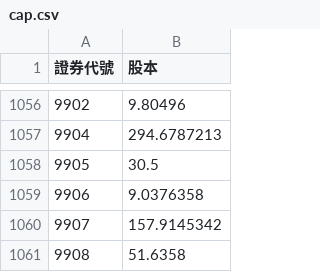
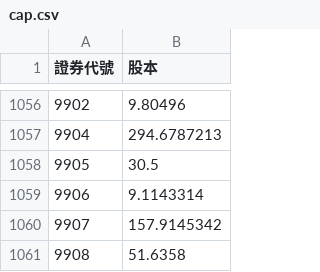
Before and after one commit to lucaslu8812-maker/Short_Sale_Utilization_Rate-Listed_Stocks, a CSV file: cap.csv, drawn as a sheet; only a part is shown, gaps mark what is left out.

```diff
--- a/cap.csv
+++ b/cap.csv
@@ -1058,3 +1058,3 @@
 9905,30.5
-9906,9.0376358
+9906,9.1143314
 9907,157.9145342
```
